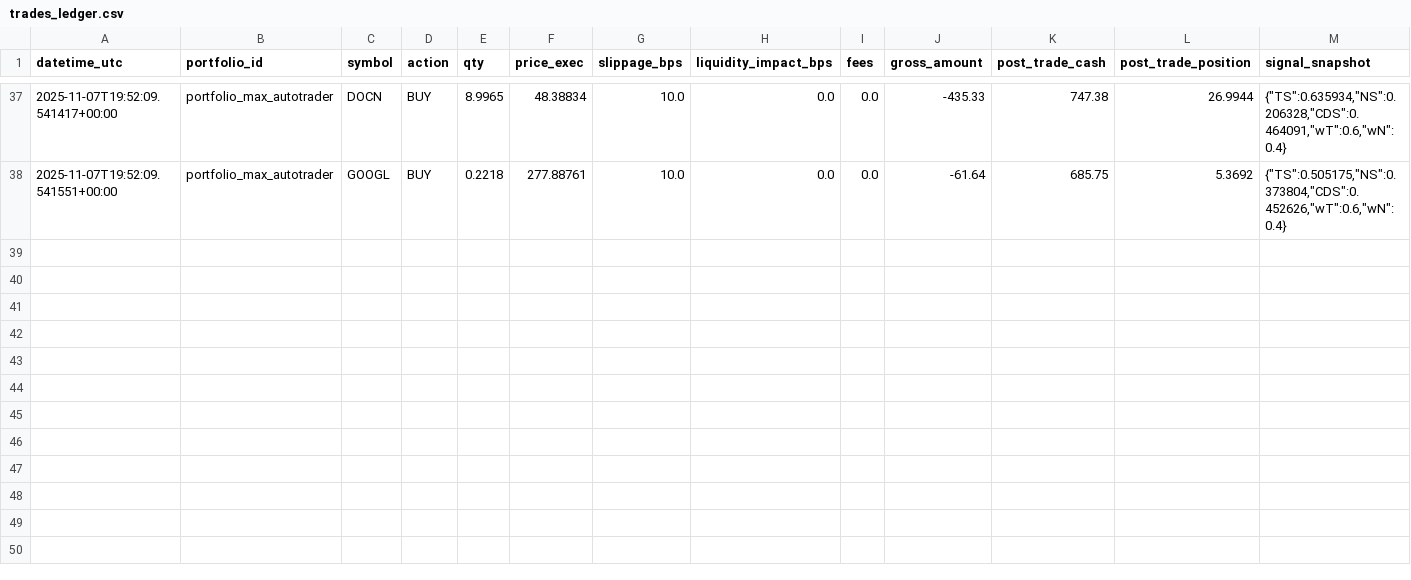
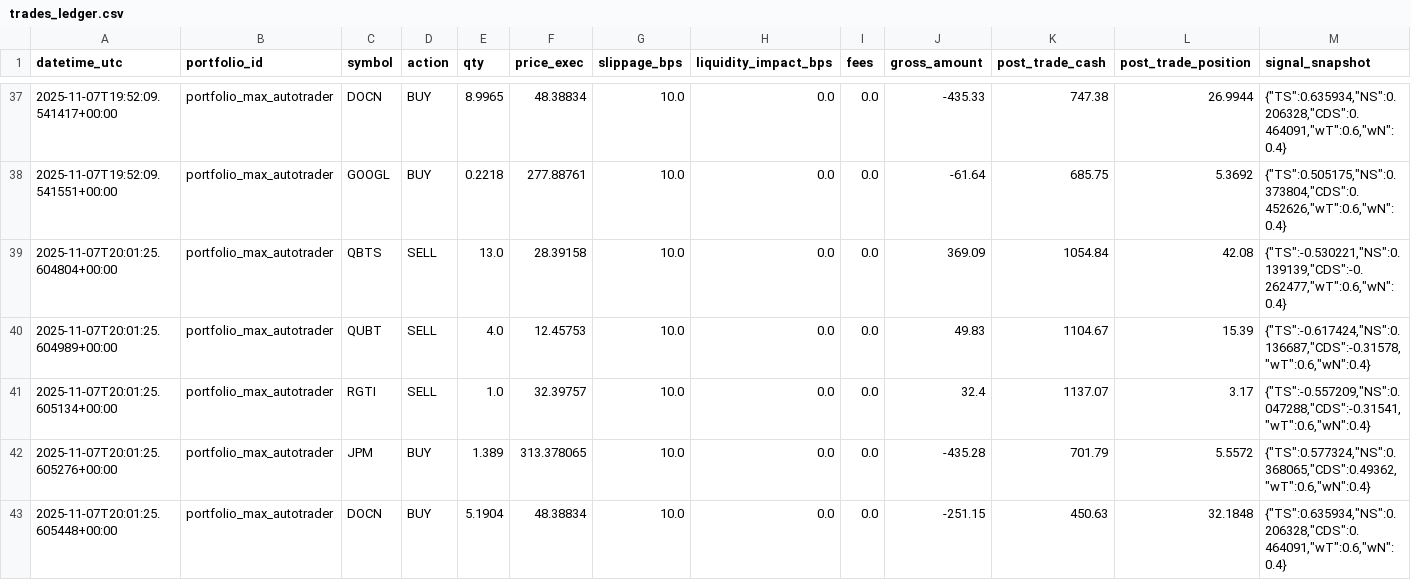
Before and after one commit to maximezac/alpacawireup, a CSV file: data/portfolios/portfolio_max_autotrader/trades_ledger.csv, drawn as a sheet; only a part is shown, gaps mark what is left out; rows hold the shown columns only; the diff names each change by its address in the sheet, - before the commit and + after, or states it on an @@ line.

```diff
--- a/data/portfolios/portfolio_max_autotrader/trades_ledger.csv
+++ b/data/portfolios/portfolio_max_autotrader/trades_ledger.csv
+row 39: 2025-11-07T20:01:25.604804+00:00 | portfolio_max_autotrader | QBTS | SELL | 13.0 | 28.39158 | 10.0 | 0.0 | 0.0 | 369.09 | 1054.84 | 42.08 | {"TS":-0.530221,"NS":0.139139,"CDS":-0.262477,"wT":0.6,"wN":0.4}
+row 40: 2025-11-07T20:01:25.604989+00:00 | portfolio_max_autotrader | QUBT | SELL | 4.0 | 12.45753 | 10.0 | 0.0 | 0.0 | 49.83 | 1104.67 | 15.39 | {"TS":-0.617424,"NS":0.136687,"CDS":-0.31578,"wT":0.6,"wN":0.4}
+row 41: 2025-11-07T20:01:25.605134+00:00 | portfolio_max_autotrader | RGTI | SELL | 1.0 | 32.39757 | 10.0 | 0.0 | 0.0 | 32.4 | 1137.07 | 3.17 | {"TS":-0.557209,"NS":0.047288,"CDS":-0.31541,"wT":0.6,"wN":0.4}
+row 42: 2025-11-07T20:01:25.605276+00:00 | portfolio_max_autotrader | JPM | BUY | 1.389 | 313.378065 | 10.0 | 0.0 | 0.0 | -435.28 | 701.79 | 5.5572 | {"TS":0.577324,"NS":0.368065,"CDS":0.49362,"wT":0.6,"wN":0.4}
+row 43: 2025-11-07T20:01:25.605448+00:00 | portfolio_max_autotrader | DOCN | BUY | 5.1904 | 48.38834 | 10.0 | 0.0 | 0.0 | -251.15 | 450.63 | 32.1848 | {"TS":0.635934,"NS":0.206328,"CDS":0.464091,"wT":0.6,"wN":0.4}
```
Also changed, not shown: data/portfolios/portfolio_max_autotrader/history.csv, data/portfolios/portfolio_max_autotrader/positions.csv, 31 other files.
